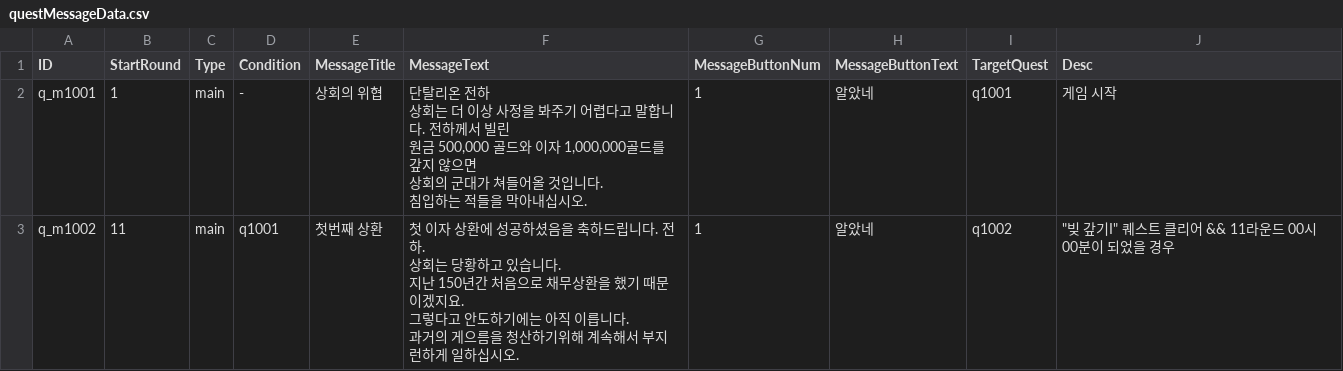
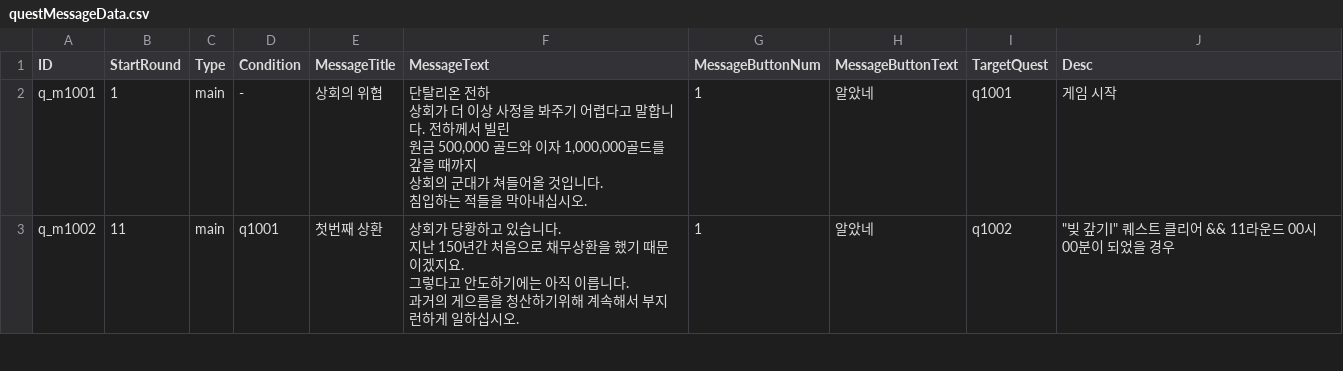
Before and after one commit to kio972/Project_DefenceMaking, a CSV file: Assets/Resources/Data/questMessageData.csv, drawn as a sheet; only a part is shown; the diff covers the shown part only.

```diff
--- a/Assets/Resources/Data/questMessageData.csv
+++ b/Assets/Resources/Data/questMessageData.csv
@@ -1,13 +1,15 @@
 ID,StartRound,Type,Condition,MessageTitle,MessageText,MessageButtonNum,MessageButtonText,TargetQuest,Desc
-q_m1001,1,main,-,상회의 위협,"단탈리온 전하
-
-상회는 더 이상 사정을 봐주기 어렵다고 말합니다. 전하께서 빌린
-원금 500,000 골드와 이자 1,000,000골드를 갚지 않으면
-상회의 군대가 쳐들어올 것입니다.
-
-침입하는 적들을 막아내십시오.",1,알았네,q1001,게임 시작
-q_m1002,11,main,q1001,첫번째 상환,"첫 이자 상환에 성공하셨음을 축하드립니다. 전하.
-상회는 당황하고 있습니다.
-지난 150년간 처음으로 채무상환을 했기 때문이겠지요.
-그렇다고 안도하기에는 아직 이릅니다.
-과거의 게으름을 청산하기위해 계속해서 부지런하게 일하십시오.",1,알았네,q1002,"""빚 갚기I"" 퀘스트 클리어 && 11라운드 00시 00분이 되었을 경우"
+q_m1001,1,main,-,상회의 위협,"단탈리온 전하
+
+상회가 더 이상 사정을 봐주기 어렵다고 말합니다. 전하께서 빌린
+원금 500,000 골드와 이자 1,000,000골드를 갚을 때까지
+상회의 군대가 쳐들어올 것입니다.
+
+침입하는 적들을 막아내십시오.",1,알았네,q1001,게임 시작
+q_m1002,11,main,q1001,첫번째 상환,"상회가 당황하고 있습니다.
+
+지난 150년간 처음으로 채무상환을 했기 때문이겠지요.
+
+그렇다고 안도하기에는 아직 이릅니다.
+
+과거의 게으름을 청산하기위해 계속해서 부지런하게 일하십시오.",1,알았네,q1002,"""빚 갚기I"" 퀘스트 클리어 && 11라운드 00시 00분이 되었을 경우"
```
Also changed, not shown: 1 removed row and 5 edited cells elsewhere in this file, Assets/Resources/Data/deckList.csv, Assets/Resources/Data/languageData.csv, 7 other files.
